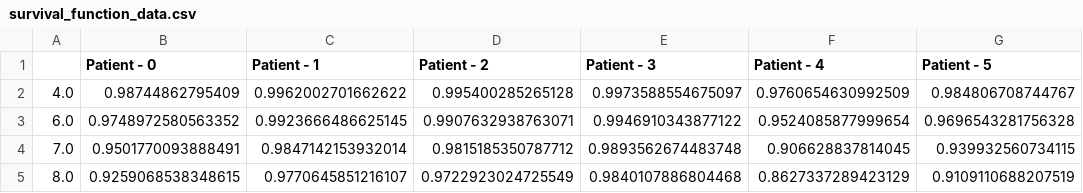
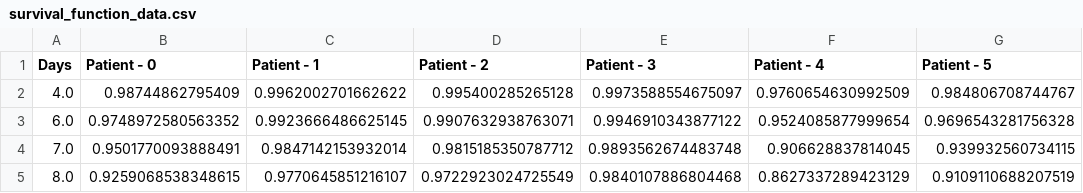
Before and after one commit to wglao/dsml_final_project, a CSV file: data/survival_function_data.csv, drawn as a sheet; only a part is shown; the diff names each change by its address in the sheet, - before the commit and + after, or states it on an @@ line.

```diff
--- a/data/survival_function_data.csv
+++ b/data/survival_function_data.csv
-A1: (empty)
+A1: Days
```
Also changed, not shown: 5 other files.
